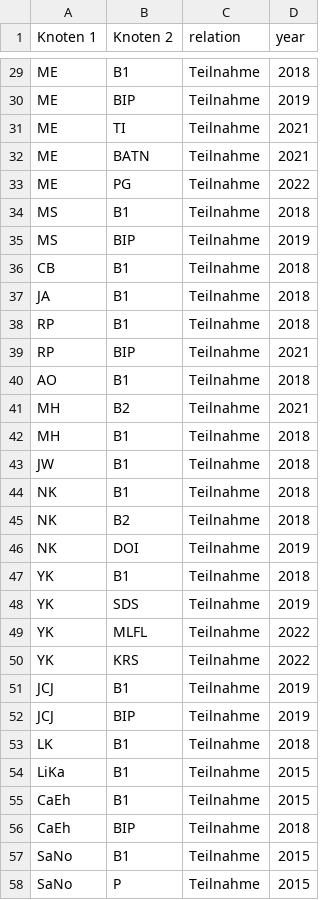
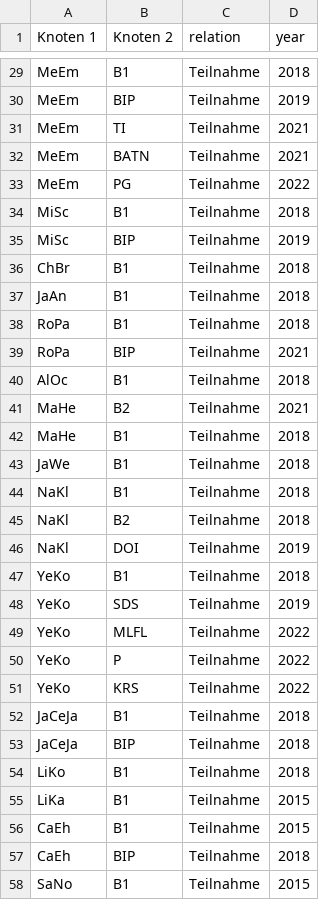
Before and after one commit to mariesai/Bachelor-Netzwerk, a CSV file: edgelist.csv, drawn as a sheet; only a part is shown, gaps mark what is left out; the shorter side is filled out with more unchanged rows; addresses are those after the commit; the diff covers the shown part only; the diff names each change by its address in the sheet, - before the commit and + after, or states it on an @@ line.

```diff
--- a/edgelist.csv
+++ b/edgelist.csv
-A29:A33 (Knoten 1): ME
+A29:A33 (Knoten 1): MeEm
-A34:A35 (Knoten 1): MS
+A34:A35 (Knoten 1): MiSc
-A36 (Knoten 1): CB
+A36 (Knoten 1): ChBr
-A37 (Knoten 1): JA
+A37 (Knoten 1): JaAn
-A38:A39 (Knoten 1): RP
+A38:A39 (Knoten 1): RoPa
-A40 (Knoten 1): AO
+A40 (Knoten 1): AlOc
-A41:A42 (Knoten 1): MH
+A41:A42 (Knoten 1): MaHe
-A43 (Knoten 1): JW
+A43 (Knoten 1): JaWe
-A44:A46 (Knoten 1): NK
+A44:A46 (Knoten 1): NaKl
-A47:A49 (Knoten 1): YK
+A47:A49 (Knoten 1): YeKo
+row 50: YeKo | P | Teilnahme | 2022
-A51 (Knoten 1): YK
+A51 (Knoten 1): YeKo
-A52:A53 (Knoten 1): JCJ
+A52:A53 (Knoten 1): JaCeJa
-D52:D53 (year): 2019
+D52:D53 (year): 2018
-A54 (Knoten 1): LK
+A54 (Knoten 1): LiKo
```
Also changed, not shown: 2 added rows and 24 edited cells elsewhere in this file, nodelist.csv.
